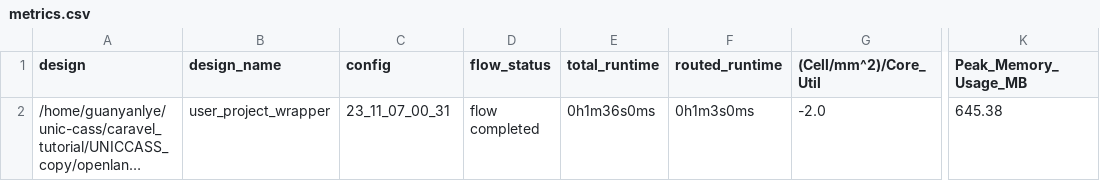
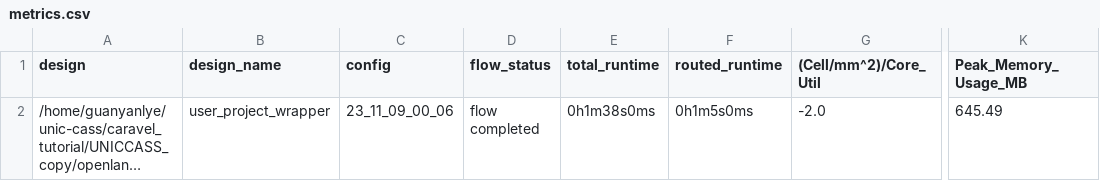
Before and after one commit to LyeGuanYan/UNICCASS_copy, a CSV file: signoff/user_project_wrapper/metrics.csv, drawn as a sheet; only a part is shown, gaps mark what is left out; long unchanged cells end in …; the diff names each change by its address in the sheet, - before the commit and + after, or states it on an @@ line.

```diff
--- a/signoff/user_project_wrapper/metrics.csv
+++ b/signoff/user_project_wrapper/metrics.csv
-C2 (config): 23_11_07_00_31
+C2 (config): 23_11_09_00_06
-E2 (total_runtime): 0h1m36s0ms
+E2 (total_runtime): 0h1m38s0ms
-F2 (routed_runtime): 0h1m3s0ms
+F2 (routed_runtime): 0h1m5s0ms
-K2 (Peak_Memory_Usage_MB): 645.38
+K2 (Peak_Memory_Usage_MB): 645.49
```
Also changed, not shown: signoff/R4_butter/metrics.csv, 20 other files.
